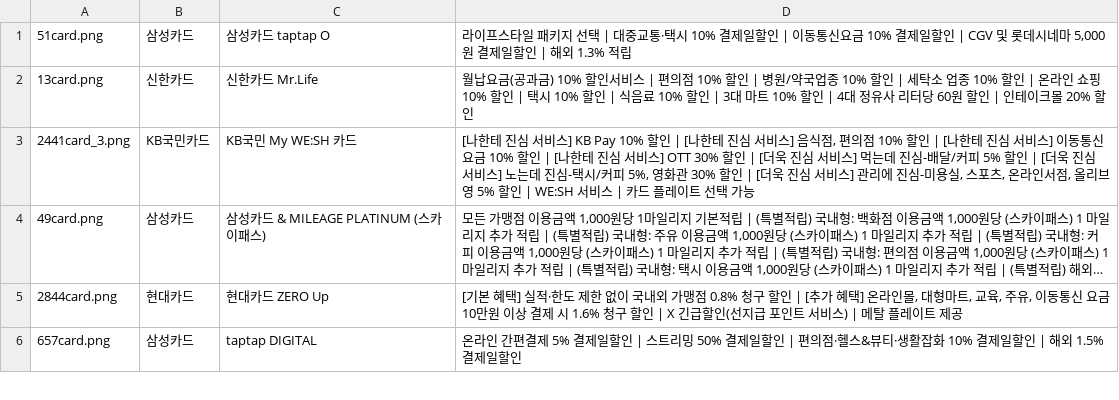
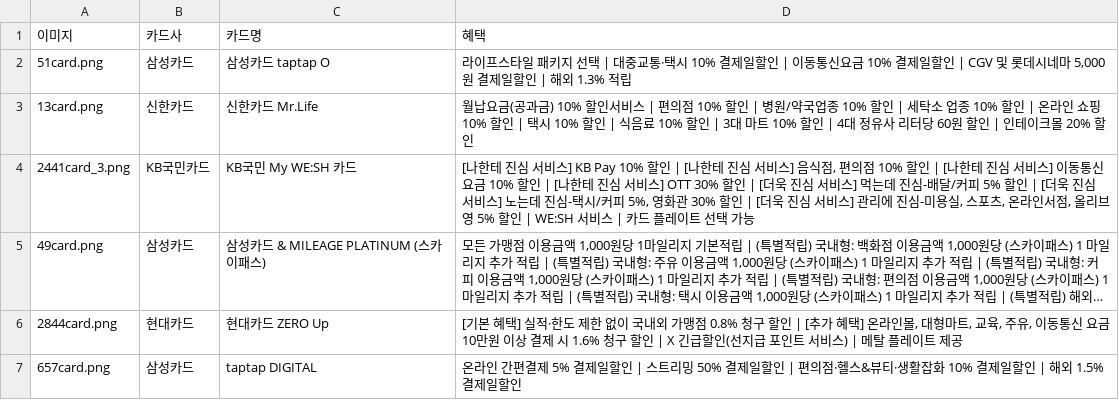
Before and after one commit to toktokggubi/toktokggubi, a CSV file: data/card_info/card_info.csv, drawn as a sheet; only a part is shown; long unchanged cells end in …; the diff names each change by its address in the sheet, - before the commit and + after, or states it on an @@ line.

```diff
--- a/data/card_info/card_info.csv
+++ b/data/card_info/card_info.csv
+row 1: 이미지 | 카드사 | 카드명 | 혜택
```
Also changed, not shown: 1 other file.
